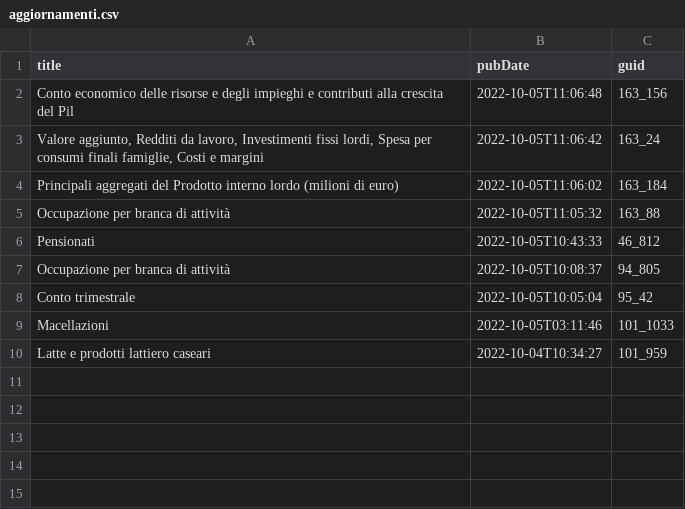
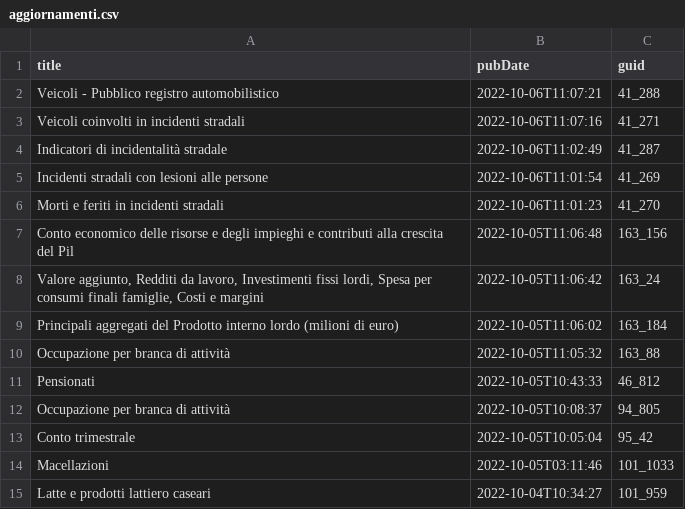
Before and after one commit to ondata/guida-api-istat, a CSV file: risorse/aggiornamenti.csv, drawn as a sheet; the diff names each change by its address in the sheet, - before the commit and + after, or states it on an @@ line.

```diff
--- a/risorse/aggiornamenti.csv
+++ b/risorse/aggiornamenti.csv
+row 2: Veicoli - Pubblico registro automobilistico | 2022-10-06T11:07:21 | 41_288
+row 3: Veicoli coinvolti in incidenti stradali | 2022-10-06T11:07:16 | 41_271
+row 4: Indicatori di incidentalità stradale | 2022-10-06T11:02:49 | 41_287
+row 5: Incidenti stradali con lesioni alle persone | 2022-10-06T11:01:54 | 41_269
+row 6: Morti e feriti in incidenti stradali | 2022-10-06T11:01:23 | 41_270
```
Also changed, not shown: 1 other file.
